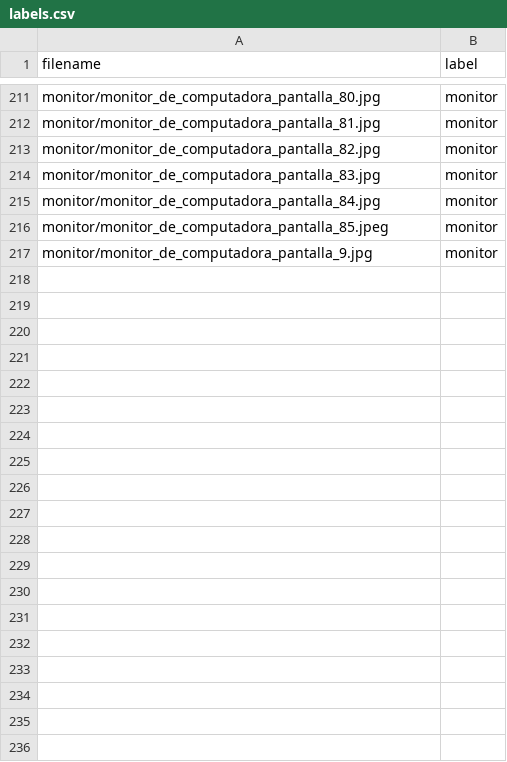
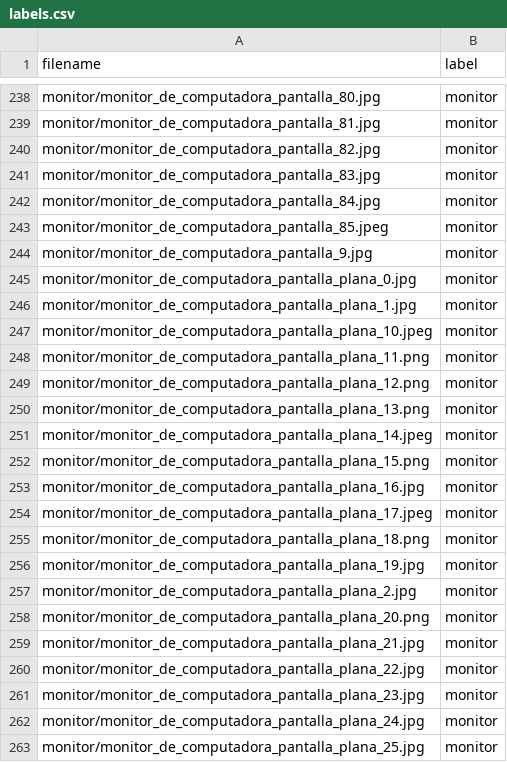
Before and after one commit to wangling941/peripheral_detector, a CSV file: data/annotations/labels.csv, drawn as a sheet; only a part is shown, gaps mark what is left out; the diff covers the shown part only.

```diff
--- a/data/annotations/labels.csv
+++ b/data/annotations/labels.csv
@@ -217 +244,20 @@ monitor/monitor_de_computadora_pantalla_85.jpeg,monitor
 monitor/monitor_de_computadora_pantalla_9.jpg,monitor
+monitor/monitor_de_computadora_pantalla_plana_0.jpg,monitor
+monitor/monitor_de_computadora_pantalla_plana_1.jpg,monitor
+monitor/monitor_de_computadora_pantalla_plana_10.jpeg,monitor
+monitor/monitor_de_computadora_pantalla_plana_11.png,monitor
+monitor/monitor_de_computadora_pantalla_plana_12.png,monitor
+monitor/monitor_de_computadora_pantalla_plana_13.png,monitor
+monitor/monitor_de_computadora_pantalla_plana_14.jpeg,monitor
+monitor/monitor_de_computadora_pantalla_plana_15.png,monitor
+monitor/monitor_de_computadora_pantalla_plana_16.jpg,monitor
+monitor/monitor_de_computadora_pantalla_plana_17.jpeg,monitor
+monitor/monitor_de_computadora_pantalla_plana_18.png,monitor
+monitor/monitor_de_computadora_pantalla_plana_19.jpg,monitor
+monitor/monitor_de_computadora_pantalla_plana_2.jpg,monitor
+monitor/monitor_de_computadora_pantalla_plana_20.png,monitor
+monitor/monitor_de_computadora_pantalla_plana_21.jpg,monitor
+monitor/monitor_de_computadora_pantalla_plana_22.jpg,monitor
+monitor/monitor_de_computadora_pantalla_plana_23.jpg,monitor
+monitor/monitor_de_computadora_pantalla_plana_24.jpg,monitor
+monitor/monitor_de_computadora_pantalla_plana_25.jpg,monitor
```
Also changed, not shown: 80 added rows elsewhere in this file, 11 other files.
